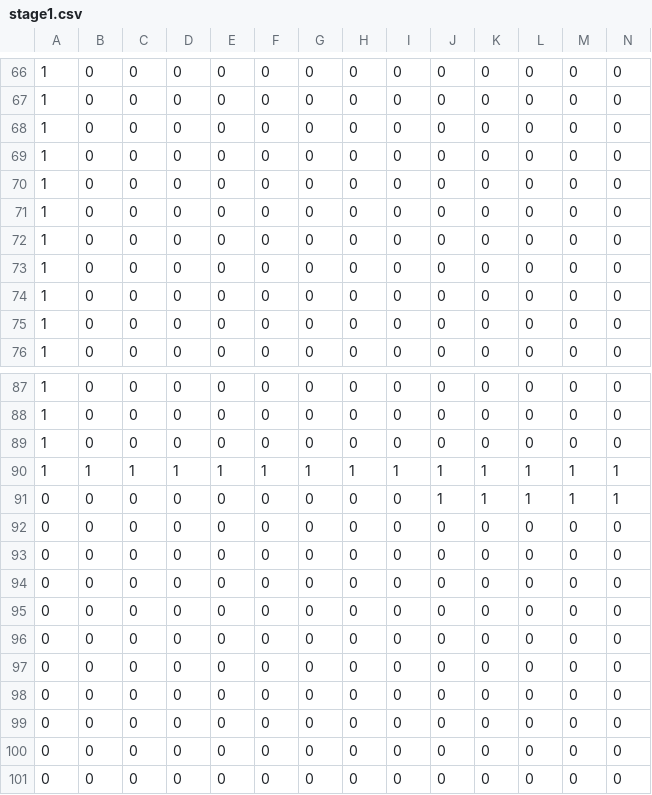
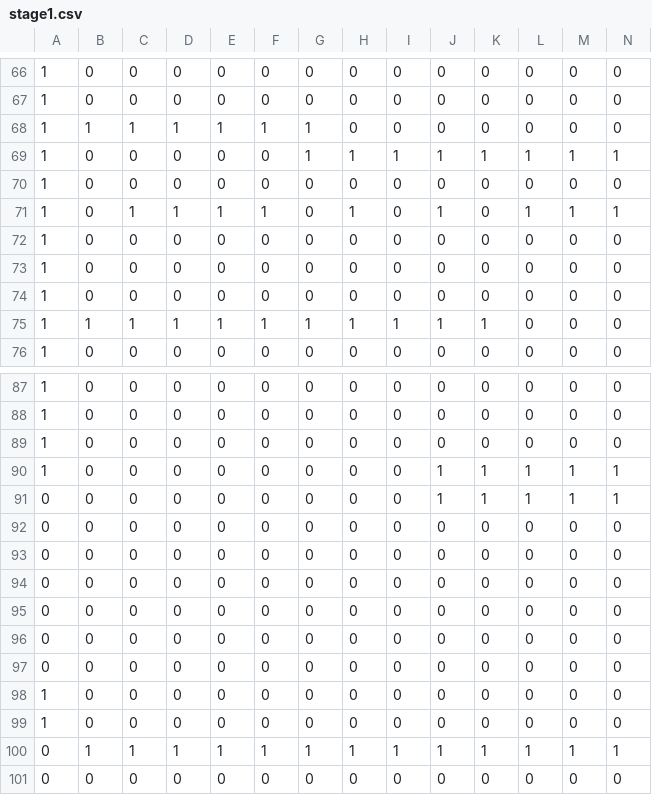
Before and after one commit to Ayusk-onbu/TD2_2127, a CSV file: project/resources/stage/stage1.csv, drawn as a sheet; only a part is shown, gaps mark what is left out; removed rows and columns are numbered as before the commit, all else as after; rows hold the shown columns only; the diff names each change by its address in the sheet, - before the commit and + after, or states it on an @@ line.

```diff
--- a/project/resources/stage/stage1.csv
+++ b/project/resources/stage/stage1.csv
+row 68: 1 | 1 | 1 | 1 | 1 | 1 | 1 | 0 | 0 | 0 | 0 | 0 | 0 | 0
+row 69: 1 | 0 | 0 | 0 | 0 | 0 | 1 | 1 | 1 | 1 | 1 | 1 | 1 | 1
@@ row 72 moved to row 70: 1 @@
+row 71: 1 | 0 | 1 | 1 | 1 | 1 | 0 | 1 | 0 | 1 | 0 | 1 | 1 | 1
-B75: 0
+B75: 1
-C75: 0
+C75: 1
-D75: 0
+D75: 1
-E75: 0
+E75: 1
-F75: 0
+F75: 1
-G75: 0
+G75: 1
-H75: 0
+H75: 1
-I75: 0
+I75: 1
-J75: 0
+J75: 1
-K75: 0
+K75: 1
-row 75: 1 | 0 | 0 | 0 | 0 | 0 | 0 | 0 | 0 | 0 | 0 | 0 | 0 | 0
-B90: 1
+B90: 0
-C90: 1
+C90: 0
-D90: 1
+D90: 0
-E90: 1
+E90: 0
-F90: 1
+F90: 0
-G90: 1
+G90: 0
-H90: 1
+H90: 0
-I90: 1
+I90: 0
-row 98: 0 | 0 | 0 | 0 | 0 | 0 | 0 | 0 | 0 | 0 | 0 | 0 | 0 | 0
-row 99: 0 | 0 | 0 | 0 | 0 | 0 | 0 | 0 | 0 | 0 | 0 | 0 | 0 | 0
-row 100: 0 | 0 | 0 | 0 | 0 | 0 | 0 | 0 | 0 | 0 | 0 | 0 | 0 | 0
@@ row 73 moved to row 98: 1 @@
@@ row 74 moved to row 99: 1 @@
+row 100: 0 | 1 | 1 | 1 | 1 | 1 | 1 | 1 | 1 | 1 | 1 | 1 | 1 | 1
```
Also changed, not shown: 3 other files.
